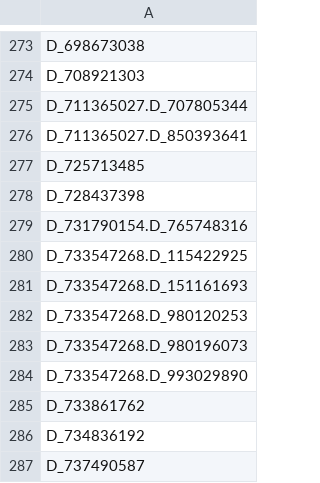
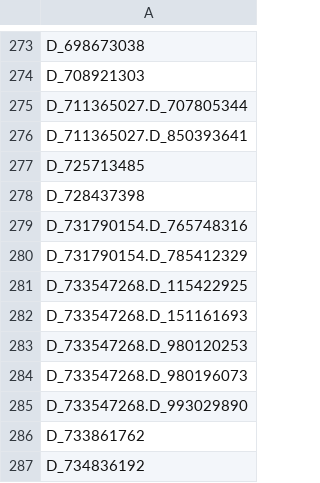
Before and after one commit to Analyticsphere/flatteningRequests, a CSV file: query_configs/module2_v2/dev/module2_v2-variables.csv, drawn as a sheet; only a part is shown, gaps mark what is left out; the shorter side is filled out with more unchanged rows; the diff names each change by its address in the sheet, - before the commit and + after, or states it on an @@ line.

```diff
--- a/query_configs/module2_v2/dev/module2_v2-variables.csv
+++ b/query_configs/module2_v2/dev/module2_v2-variables.csv
+row 280: D_731790154.D_785412329
```
Also changed, not shown: query_configs/module2_v2/prod/module2_v2-variables.csv, 3 other files.
